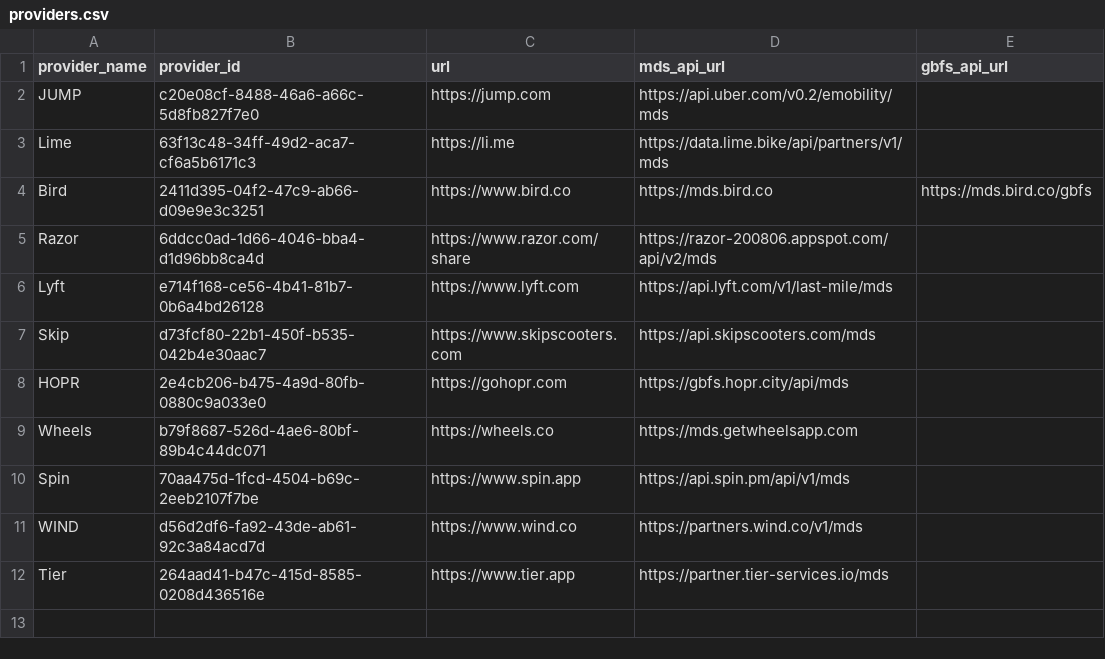
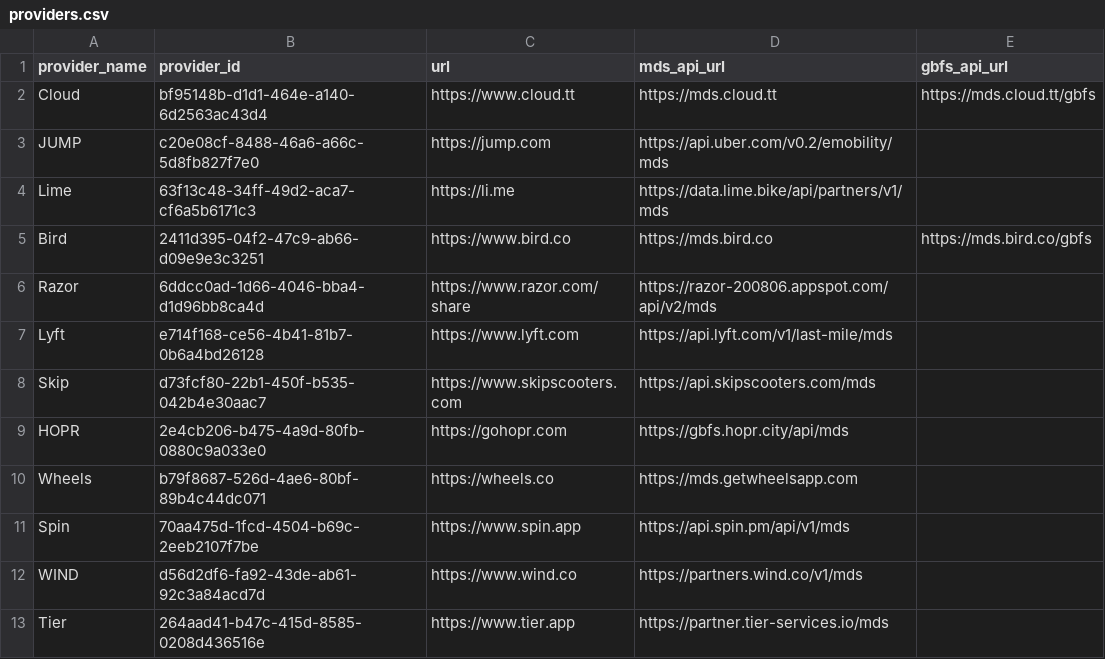
Before and after one commit to openmobilityfoundation/mobility-data-specification, a CSV file: providers.csv, drawn as a sheet; the diff names each change by its address in the sheet, - before the commit and + after, or states it on an @@ line.

Commit message:
Adding Cloud as Provider, mds, and gbfs

```diff
--- a/providers.csv
+++ b/providers.csv
+row 2: Cloud | bf95148b-d1d1-464e-a140-6d2563ac43d4 | https://www.cloud.tt | https://mds.cloud.tt | https://mds.cloud.tt/gbfs
```
